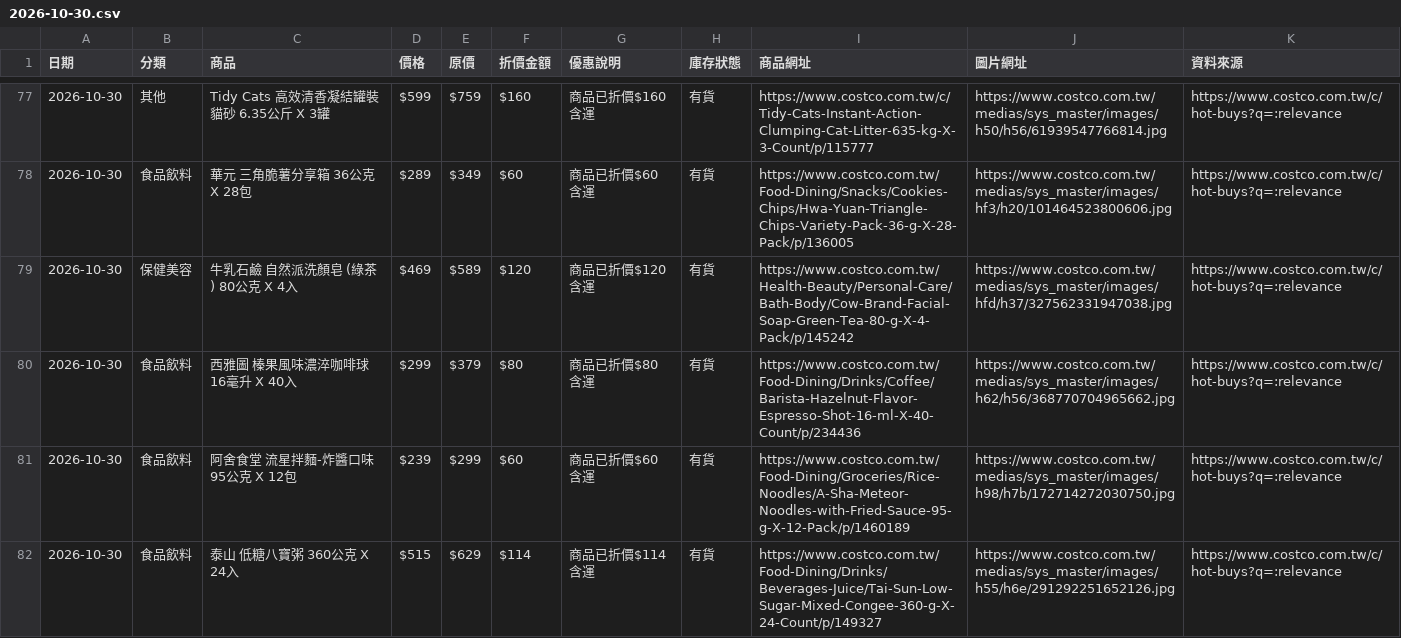
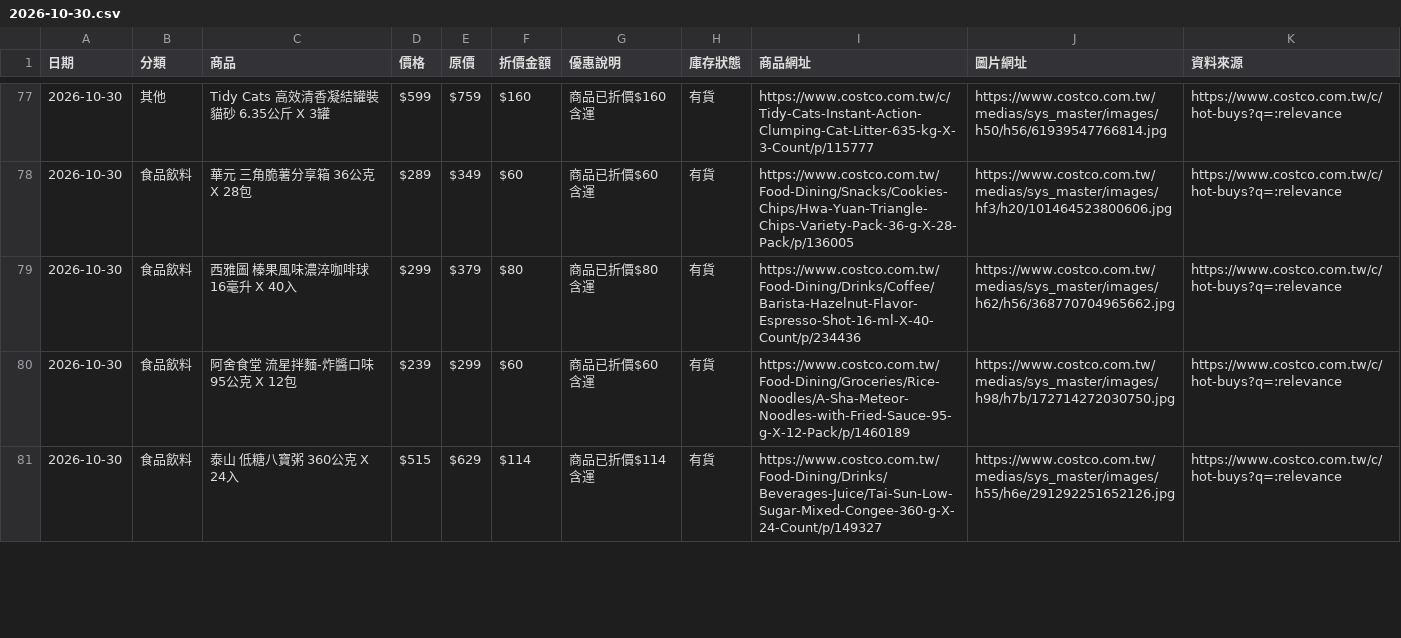
Before and after one commit to da199919-ux/costco-daily-deals, a CSV file: output/history/2026-10-30.csv, drawn as a sheet; only a part is shown, gaps mark what is left out; the diff covers the shown part only.

```diff
--- a/output/history/2026-10-30.csv
+++ b/output/history/2026-10-30.csv
@@ -78,3 +78,2 @@
 2026-10-30,食品飲料,華元 三角脆薯分享箱 36公克 X 28包,$289,$349,$60,商品已折價$60 含運,有貨,https://www.costco.com.tw/Food-Dining/Snacks/Cookies-Chips/Hwa-Yuan-Triangle-Chips-Variety-Pack-36-g-X-28-Pack/p/136005,https://www.costco.com.tw/medias/sys_master/images/hf3/h20/101464523800606.jpg,https://www.costco.com.tw/c/hot-buys?q=:relevance
-2026-10-30,保健美容,牛乳石鹼 自然派洗顏皂 (綠茶) 80公克 X 4入,$469,$589,$120,商品已折價$120 含運,有貨,https://www.costco.com.tw/Health-Beauty/Personal-Care/Bath-Body/Cow-Brand-Facial-Soap-Green-Tea-80-g-X-4-Pack/p/145242,https://www.costco.com.tw/medias/sys_master/images/hfd/h37/327562331947038.jpg,https://www.costco.com.tw/c/hot-buys?q=:relevance
 2026-10-30,食品飲料,西雅圖 榛果風味濃淬咖啡球 16毫升 X 40入,$299,$379,$80,商品已折價$80 含運,有貨,https://www.costco.com.tw/Food-Dining/Drinks/Coffee/Barista-Hazelnut-Flavor-Espresso-Shot-16-ml-X-40-Count/p/234436,https://www.costco.com.tw/medias/sys_master/images/h62/h56/368770704965662.jpg,https://www.costco.com.tw/c/hot-buys?q=:relevance
```
Also changed, not shown: 9 added rows, 3 removed rows, 1 moved row and 24 edited cells elsewhere in this file, output/latest.csv, 4 other files.
